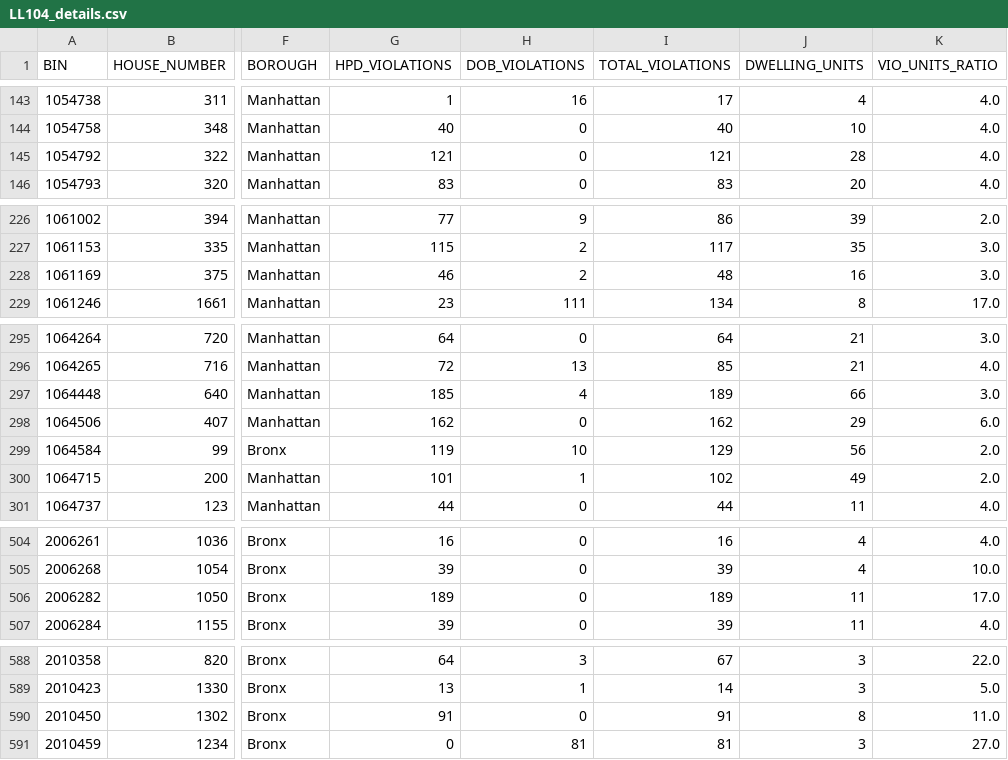
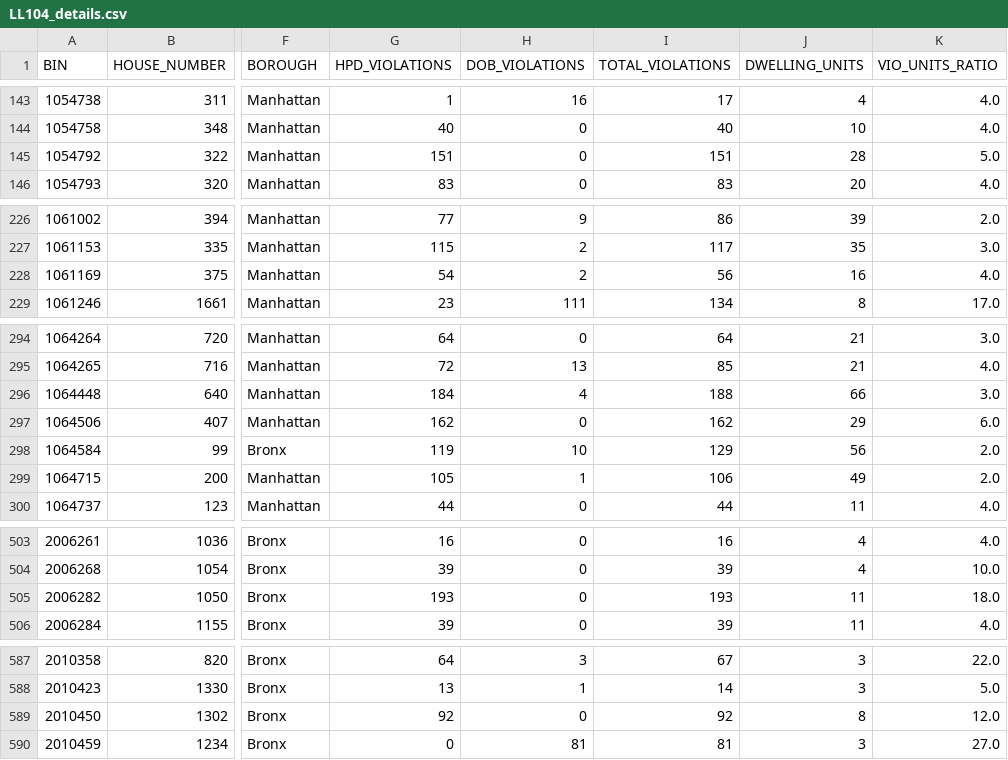
Before and after one commit to NYCDOB/LL104, a CSV file: data/LL104_details.csv, drawn as a sheet; only a part is shown, gaps mark what is left out; addresses are those after the commit; the diff covers the shown part only; the diff names each change by its address in the sheet, - before the commit and + after, or states it on an @@ line.

```diff
--- a/data/LL104_details.csv
+++ b/data/LL104_details.csv
-G145 (HPD_VIOLATIONS): 121
+G145 (HPD_VIOLATIONS): 151
-I145 (TOTAL_VIOLATIONS): 121
+I145 (TOTAL_VIOLATIONS): 151
-K145 (VIO_UNITS_RATIO): 4.0
+K145 (VIO_UNITS_RATIO): 5.0
-G228 (HPD_VIOLATIONS): 46
+G228 (HPD_VIOLATIONS): 54
-I228 (TOTAL_VIOLATIONS): 48
+I228 (TOTAL_VIOLATIONS): 56
-K228 (VIO_UNITS_RATIO): 3.0
+K228 (VIO_UNITS_RATIO): 4.0
-G296 (HPD_VIOLATIONS): 185
+G296 (HPD_VIOLATIONS): 184
-I296 (TOTAL_VIOLATIONS): 189
+I296 (TOTAL_VIOLATIONS): 188
-G299 (HPD_VIOLATIONS): 101
+G299 (HPD_VIOLATIONS): 105
-I299 (TOTAL_VIOLATIONS): 102
+I299 (TOTAL_VIOLATIONS): 106
-G505 (HPD_VIOLATIONS): 189
+G505 (HPD_VIOLATIONS): 193
-I505 (TOTAL_VIOLATIONS): 189
+I505 (TOTAL_VIOLATIONS): 193
-K505 (VIO_UNITS_RATIO): 17.0
+K505 (VIO_UNITS_RATIO): 18.0
-G589 (HPD_VIOLATIONS): 91
+G589 (HPD_VIOLATIONS): 92
-I589 (TOTAL_VIOLATIONS): 91
+I589 (TOTAL_VIOLATIONS): 92
-K589 (VIO_UNITS_RATIO): 11.0
+K589 (VIO_UNITS_RATIO): 12.0
```
Also changed, not shown: 1 added row, 3 removed rows and 55 edited cells elsewhere in this file, data/LL104_properties.csv, 2 other files.
